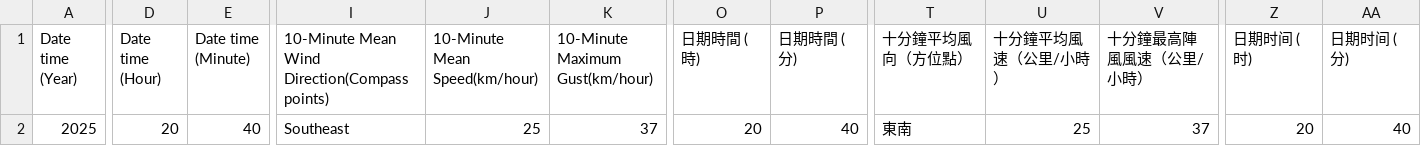
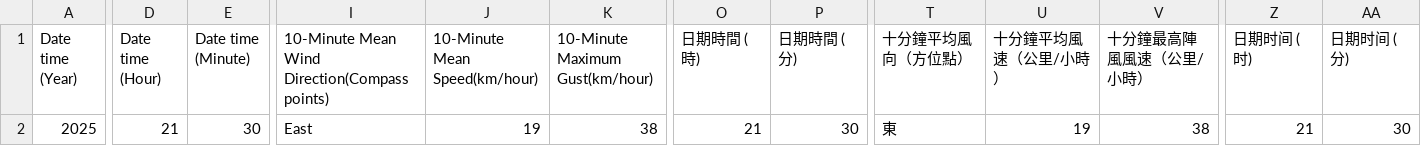
Before and after one commit to cysyiu/WeatherMap, a CSV file: Data/Wind_data/latest_10min_wind_csdi_0.csv, drawn as a sheet; only a part is shown, gaps mark what is left out; the diff covers the shown part only; the diff names each change by its address in the sheet, - before the commit and + after, or states it on an @@ line.

```diff
--- a/Data/Wind_data/latest_10min_wind_csdi_0.csv
+++ b/Data/Wind_data/latest_10min_wind_csdi_0.csv
-D2 (Date time (Hour)): 20
+D2 (Date time (Hour)): 21
-E2 (Date time (Minute)): 40
+E2 (Date time (Minute)): 30
-I2: Southeast
+I2: East
-J2 (10-Minute Mean Speed(km/hour)): 25
+J2 (10-Minute Mean Speed(km/hour)): 19
-K2 (10-Minute Maximum Gust(km/hour)): 37
+K2 (10-Minute Maximum Gust(km/hour)): 38
-O2 (日期時間 (時)): 20
+O2 (日期時間 (時)): 21
-P2 (日期時間 (分)): 40
+P2 (日期時間 (分)): 30
-T2 (十分鐘平均風向（方位點）): 東南
+T2 (十分鐘平均風向（方位點）): 東
-U2 (十分鐘平均風速（公里/小時）): 25
+U2 (十分鐘平均風速（公里/小時）): 19
-V2 (十分鐘最高陣風風速（公里/小時）): 37
+V2 (十分鐘最高陣風風速（公里/小時）): 38
-Z2 (日期时间 (时)): 20
+Z2 (日期时间 (时)): 21
-AA2 (日期时间 (分)): 40
+AA2 (日期时间 (分)): 30
```
Also changed, not shown: 3 edited cells elsewhere in this file, Data/Wind_data/latest_10min_wind_csdi_1.csv, Data/Wind_data/latest_10min_wind_csdi_19.csv, 27 other files.
